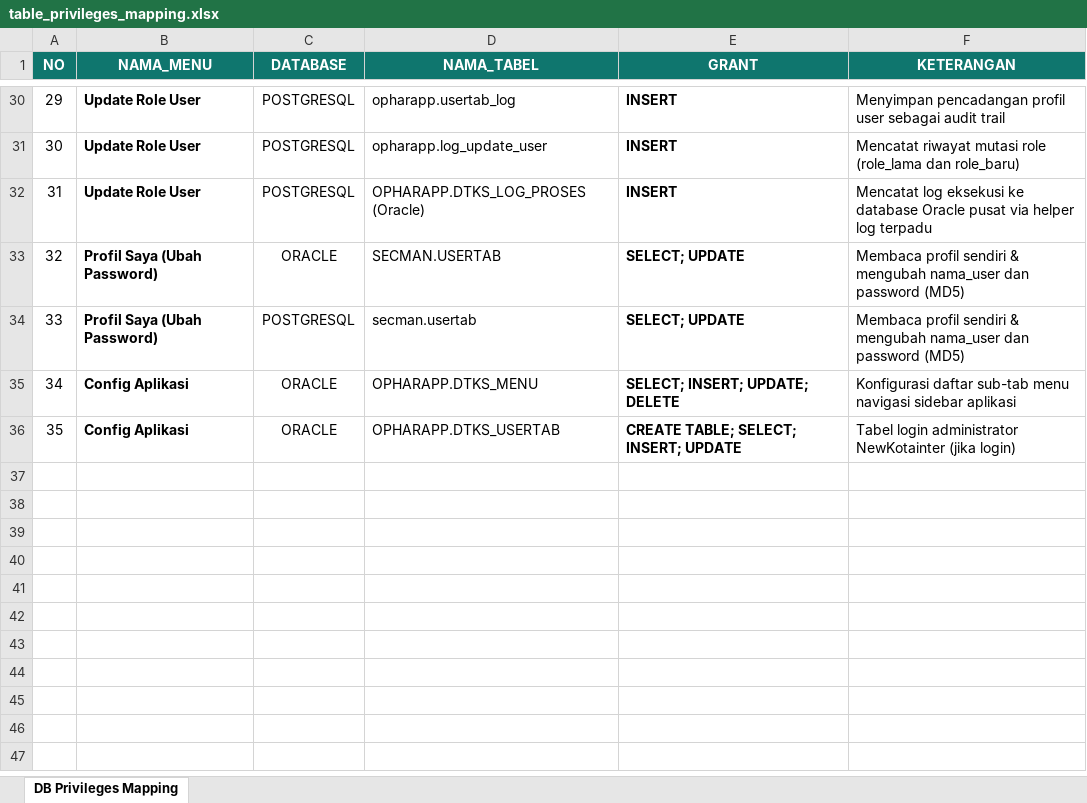
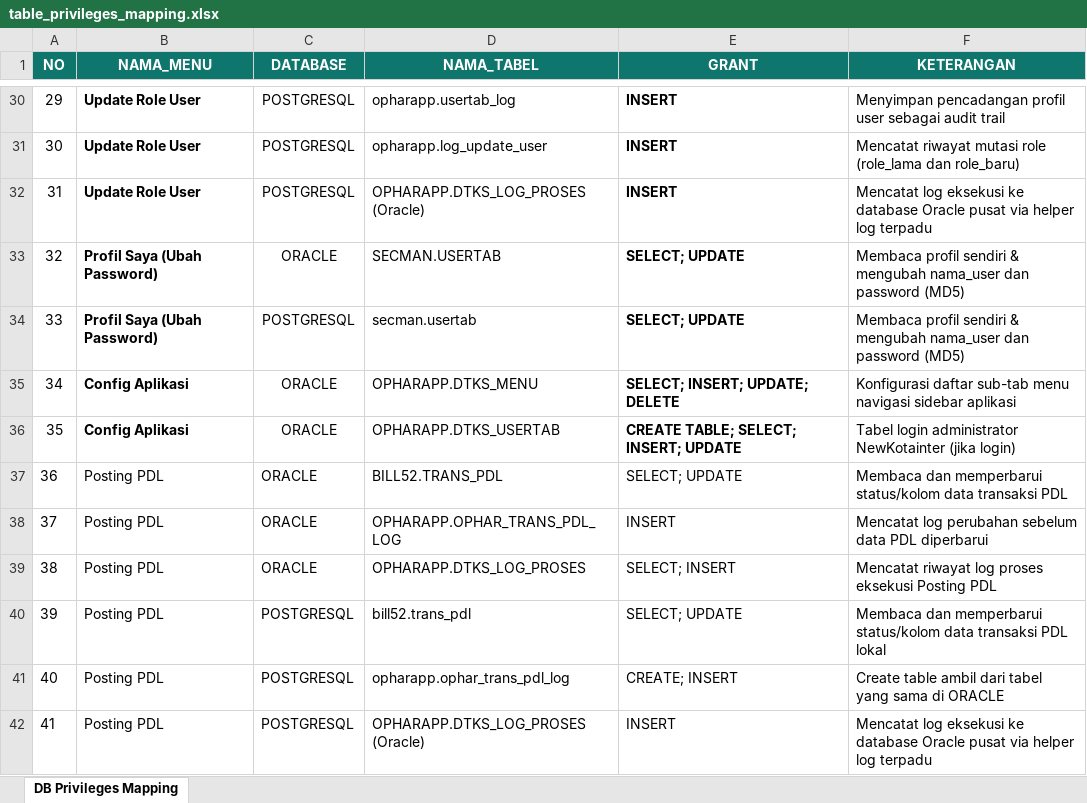
Before and after one commit to polmaaa/newKotainter, an Excel workbook: table_privileges_mapping.xlsx, sheet DB Privileges Mapping, drawn as a sheet; only a part is shown, gaps mark what is left out; values as stored, in another font and other column widths than the file's, no borders; the diff names each change by its address in the sheet, - before the commit and + after, or states it on an @@ line.

Commit message:
feat: add posting PDL and Realokasi LITTR modules, adjust table styles globally, and fix request-grant layouts

```diff
--- a/table_privileges_mapping.xlsx (sheet DB Privileges Mapping)
+++ b/table_privileges_mapping.xlsx (sheet DB Privileges Mapping)
+row 37: 36 | Posting PDL | ORACLE | BILL52.TRANS_PDL | SELECT; UPDATE | Membaca dan memperbarui status/kolom data transaksi PDL
+row 38: 37 | Posting PDL | ORACLE | OPHARAPP.OPHAR_TRANS_PDL_LOG | INSERT | Mencatat log perubahan sebelum data PDL diperbarui
+row 39: 38 | Posting PDL | ORACLE | OPHARAPP.DTKS_LOG_PROSES | SELECT; INSERT | Mencatat riwayat log proses eksekusi Posting PDL
+row 40: 39 | Posting PDL | POSTGRESQL | bill52.trans_pdl | SELECT; UPDATE | Membaca dan memperbarui status/kolom data transaksi PDL lokal
+row 41: 40 | Posting PDL | POSTGRESQL | opharapp.ophar_trans_pdl_log | CREATE; INSERT | Create table ambil dari tabel yang sama di ORACLE
+row 42: 41 | Posting PDL | POSTGRESQL | OPHARAPP.DTKS_LOG_PROSES (Oracle) | INSERT | Mencatat log eksekusi ke database Oracle pusat via helper log terpadu
```
Also changed, not shown: 59 other files.
